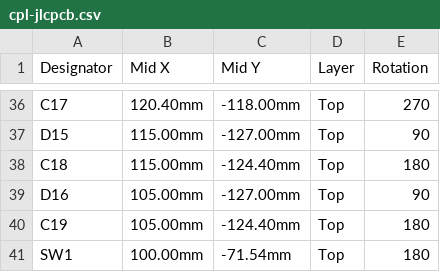
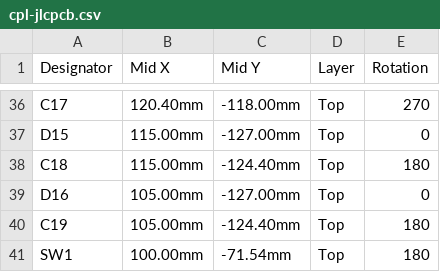
Before and after one commit to vancityactivist/bzzy, a CSV file: hardware/led-ring/fab/cpl-jlcpcb.csv, drawn as a sheet; only a part is shown, gaps mark what is left out; the diff covers the shown part only; the diff names each change by its address in the sheet, - before the commit and + after, or states it on an @@ line.

```diff
--- a/hardware/led-ring/fab/cpl-jlcpcb.csv
+++ b/hardware/led-ring/fab/cpl-jlcpcb.csv
-E37 (Rotation): 90
+E37 (Rotation): 0
-E39 (Rotation): 90
+E39 (Rotation): 0
```
Also changed, not shown: 14 edited cells elsewhere in this file, 2 other files.
